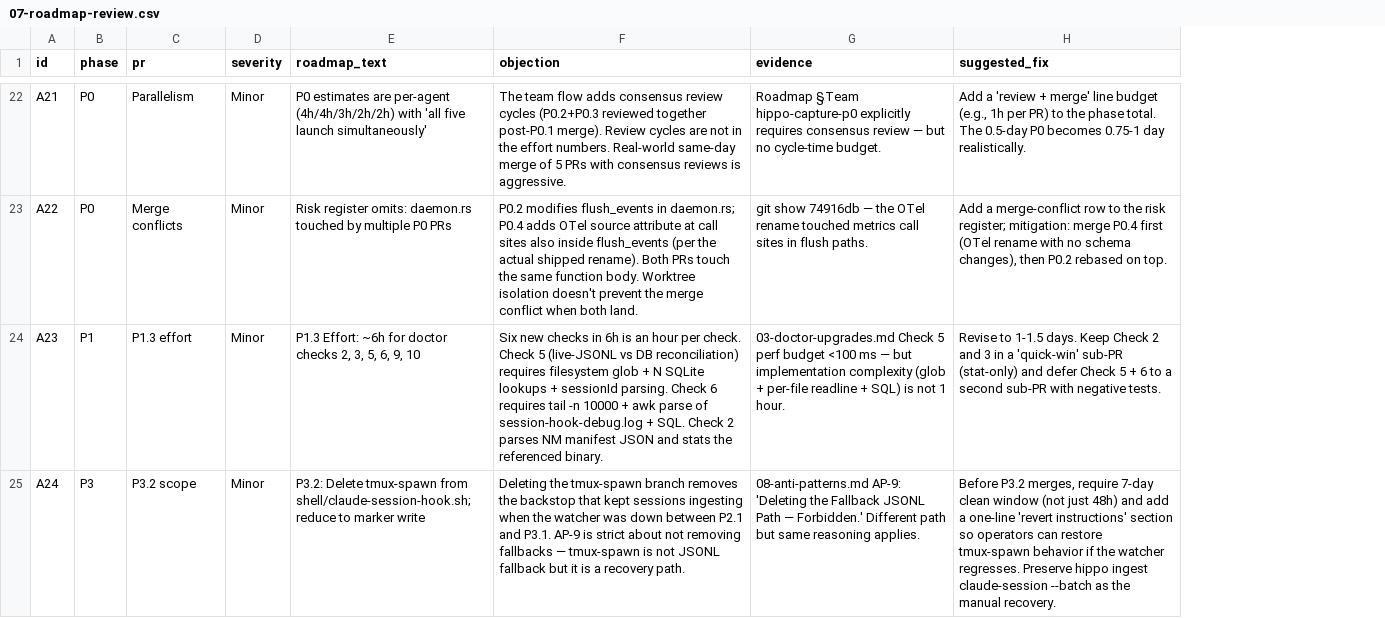
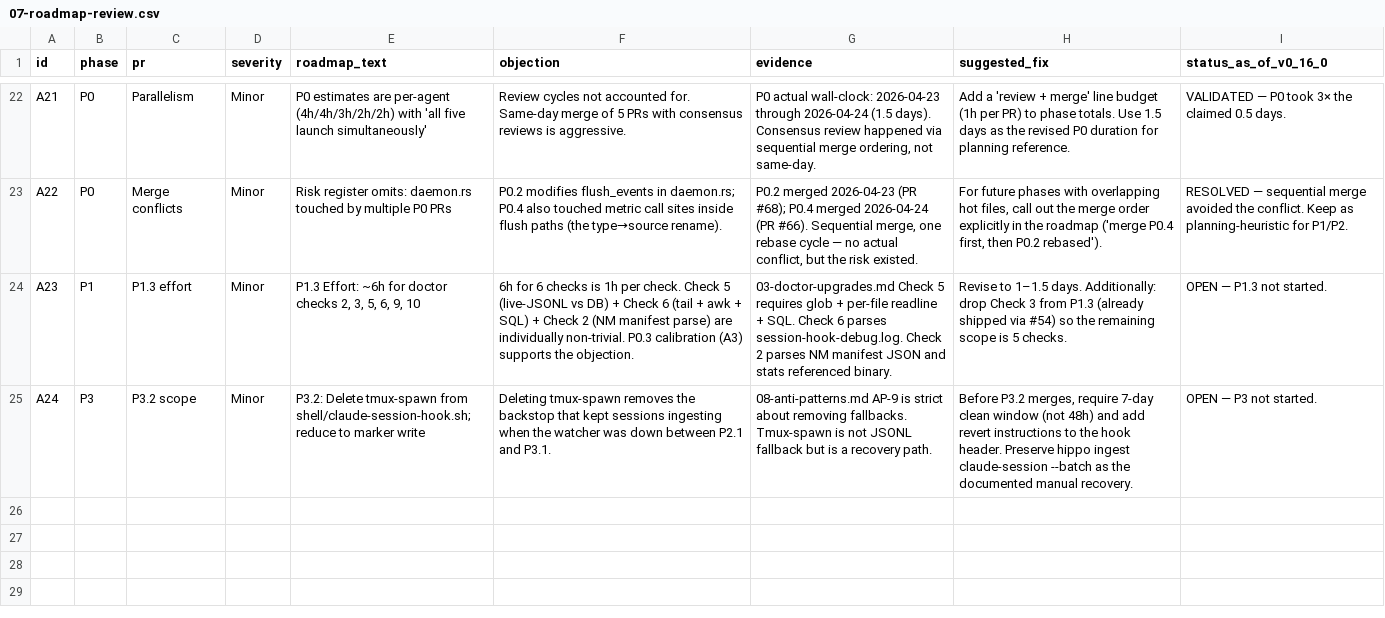
Before and after one commit to stevencarpenter/hippo, a CSV file: docs/capture-reliability/07-roadmap-review.csv, drawn as a sheet; only a part is shown, gaps mark what is left out; the diff covers the shown part only; the diff names each change by its address in the sheet, - before the commit and + after, or states it on an @@ line.

```diff
--- a/docs/capture-reliability/07-roadmap-review.csv
+++ b/docs/capture-reliability/07-roadmap-review.csv
+column I (status_as_of_v0_16_0), rows 22-25: VALIDATED — P0 took 3× the claimed 0.5 days. | RESOLVED — sequential merge avoided the conflict. Keep as planning-heuristic for P1/P2. | OPEN — P1.3 not started. | OPEN — P3 not started.
-F22 (objection): The team flow adds consensus review cycles (P0.2+P0.3 reviewed together post-P0.1 merge). Review cycles are not in the effort numbers. Real-world same-day merge of…
+F22 (objection): Review cycles not accounted for. Same-day merge of…
-G22 (evidence): Roadmap §Team hippo-capture-p0 explicitly requires consensus review — but no cycle-time budget.
+G22 (evidence): P0 actual wall-clock: 2026-04-23 through 2026-04-24 (1.5 days). Consensus review happened via sequential merge ordering, not same-day.
-H22 (suggested_fix): …line budget (e.g., 1h per PR) to the phase total. The 0.5-day P0 becomes 0.75-1 day realistically.
+H22 (suggested_fix): …line budget (1h per PR) to phase totals. Use 1.5 days as the revised P0 duration for planning reference.
-F23 (objection): …daemon.rs; P0.4 adds OTel source attribute at call sites also inside flush_events (per the actual shipped rename). Both PRs touch the same function body. Worktree isolation doesn't prevent the merge conflict when both land.
+F23 (objection): …daemon.rs; P0.4 also touched metric call sites inside flush paths (the type→source rename).
-G23 (evidence): git show 74916db — the OTel rename touched metrics call sites in flush paths.
+G23 (evidence): P0.2 merged 2026-04-23 (PR #68); P0.4 merged 2026-04-24 (PR #66). Sequential merge, one rebase cycle — no actual conflict, but the risk existed.
-H23 (suggested_fix): Add a merge-conflict row to the risk register; mitigation: merge P0.4 first (OTel rename with no schema changes), then P0.2 rebased on top.
+H23 (suggested_fix): For future phases with overlapping hot files, call out the merge order explicitly in the roadmap ('merge P0.4 first, then P0.2 rebased').
-F24 (objection): Six new checks in 6h is an hour per check. Check 5 (live-JSONL vs DB reconciliation) requires filesystem glob + N SQLite lookups + sessionId parsing. Check 6 requires tail -n 10000 + awk parse of session-hook-debug.log + SQL. Check 2 parses NM manifest JSON and stats the referenced binary.
+F24 (objection): 6h for 6 checks is 1h per check. Check 5 (live-JSONL vs DB) + Check 6 (tail + awk + SQL) + Check 2 (NM manifest parse) are individually non-trivial. P0.3 calibration (A3) supports the objection.
-G24 (evidence): …Check 5 perf budget <100 ms — but implementation complexity (glob + per-file readline + SQL) is not 1 hour.
+G24 (evidence): …Check 5 requires glob + per-file readline + SQL. Check 6 parses session-hook-debug.log. Check 2 parses NM manifest JSON and stats referenced binary.
-H24 (suggested_fix): Revise to 1-1.5 days. Keep Check 2 and 3 in a 'quick-win' sub-PR (stat-only) and defer Check 5 + 6 to a second sub-PR with negative tests.
+H24 (suggested_fix): Revise to 1–1.5 days. Additionally: drop Check 3 from P1.3 (already shipped via #54) so the remaining scope is 5 checks.
-F25 (objection): Deleting the tmux-spawn branch removes the backstop that kept sessions ingesting when the watcher was down between P2.1 and P3.1. AP-9 is strict about not removing fallbacks — tmux-spawn is not JSONL fallback but it is a recovery path.
+F25 (objection): Deleting tmux-spawn removes the backstop that kept sessions ingesting when the watcher was down between P2.1 and P3.1.
-G25 (evidence): 08-anti-patterns.md AP-9: 'Deleting the Fallback JSONL Path — Forbidden.' Different path but same reasoning applies.
+G25 (evidence): 08-anti-patterns.md AP-9 is strict about removing fallbacks. Tmux-spawn is not JSONL fallback but is a recovery path.
-H25 (suggested_fix): …window (not just 48h) and add a one-line 'revert instructions' section so operators can restore tmux-spawn behavior if the watcher regresses. Preserve hippo ingest claude-session --batch as the manual recovery.
+H25 (suggested_fix): …window (not 48h) and add revert instructions to the hook header. Preserve hippo ingest claude-session --batch as the documented manual recovery.
```
Also changed, not shown: 59 edited cells elsewhere in this file.
